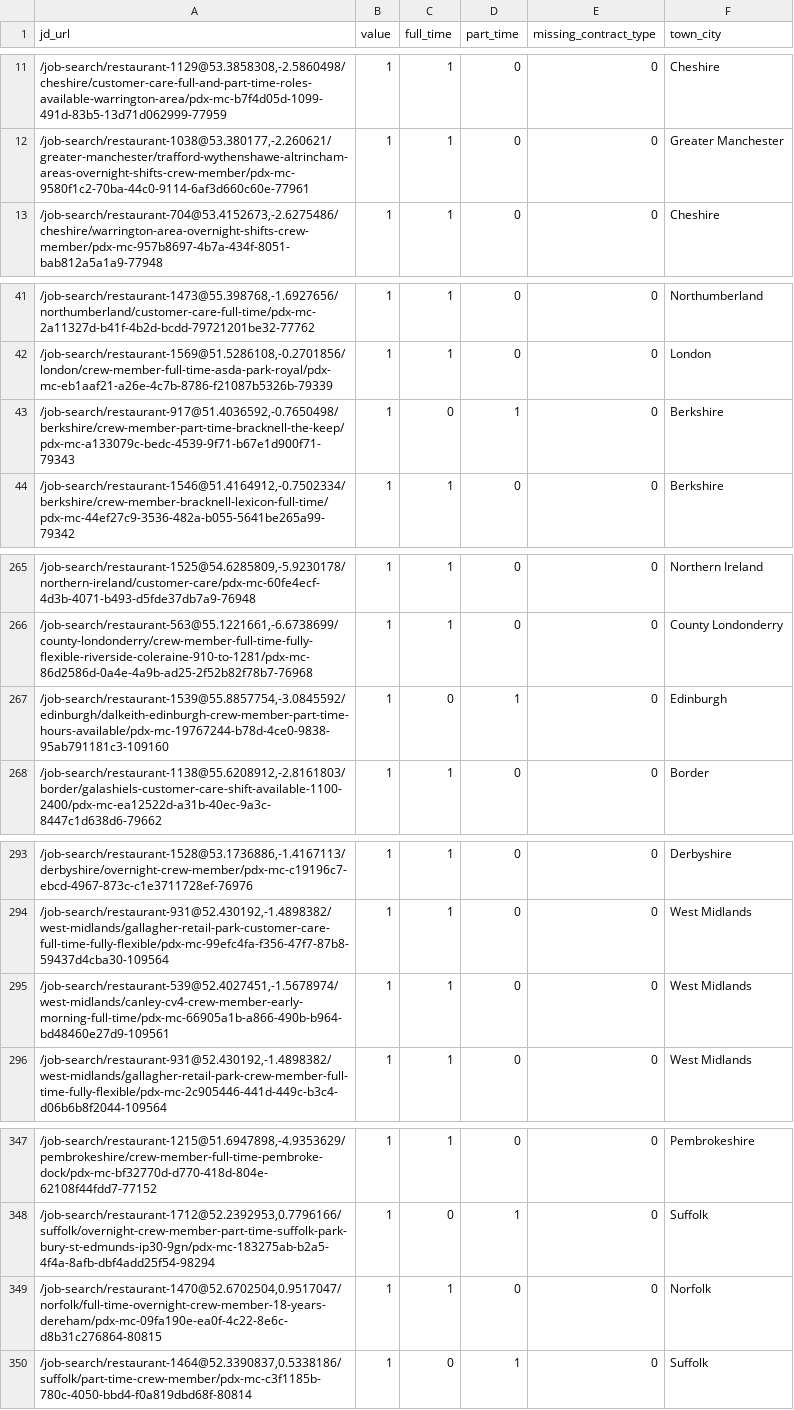
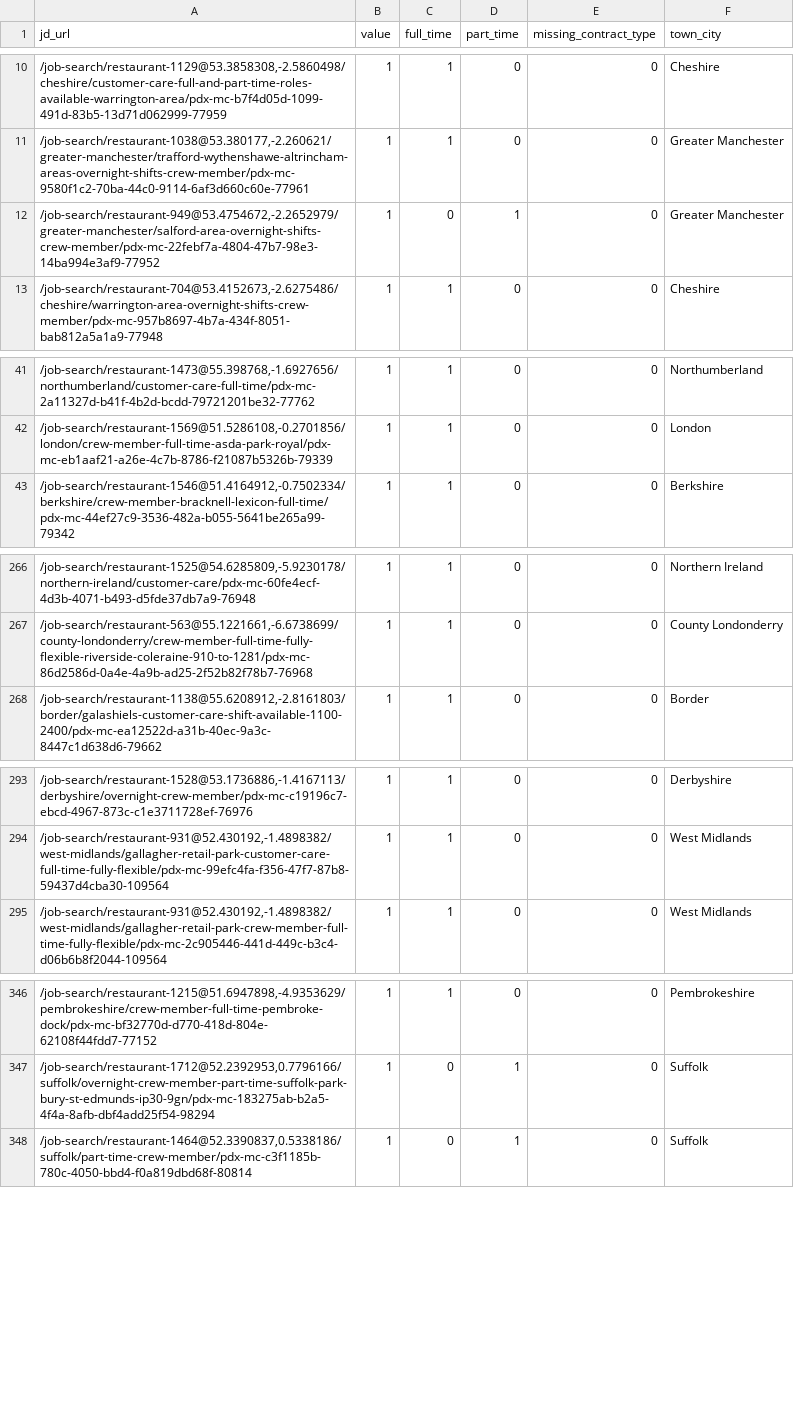
Before and after one commit to aaronisaacs-glitch/mcdonalds-job-tracker, a CSV file: current_jobs.csv, drawn as a sheet; only a part is shown, gaps mark what is left out; removed rows and columns are numbered as before the commit, all else as after; the diff covers the shown part only; the diff names each change by its address in the sheet, - before the commit and + after, or states it on an @@ line.

```diff
--- a/current_jobs.csv
+++ b/current_jobs.csv
+row 12: /job-search/restaurant-949@53.4754672,-2.2652979/greater-manchester/salford-area-overnight-shifts-crew-member/pdx-mc-22febf7a-4804-47b7-98e3-14ba994e3af9-77952 | 1 | 0 | 1 | 0 | Greater Manchester
-row 43: /job-search/restaurant-917@51.4036592,-0.7650498/berkshire/crew-member-part-time-bracknell-the-keep/pdx-mc-a133079c-bedc-4539-9f71-b67e1d900f71-79343 | 1 | 0 | 1 | 0 | Berkshire
-row 267: /job-search/restaurant-1539@55.8857754,-3.0845592/edinburgh/dalkeith-edinburgh-crew-member-part-time-hours-available/pdx-mc-19767244-b78d-4ce0-9838-95ab791181c3-109160 | 1 | 0 | 1 | 0 | Edinburgh
-row 295: /job-search/restaurant-539@52.4027451,-1.5678974/west-midlands/canley-cv4-crew-member-early-morning-full-time/pdx-mc-66905a1b-a866-490b-b964-bd48460e27d9-109561 | 1 | 1 | 0 | 0 | West Midlands
-row 349: /job-search/restaurant-1470@52.6702504,0.9517047/norfolk/full-time-overnight-crew-member-18-years-dereham/pdx-mc-09fa190e-ea0f-4c22-8e6c-d8b31c276864-80815 | 1 | 1 | 0 | 0 | Norfolk
```
Also changed, not shown: 16 added rows, 9 removed rows and 1 edited cell elsewhere in this file, job_counts.csv.
